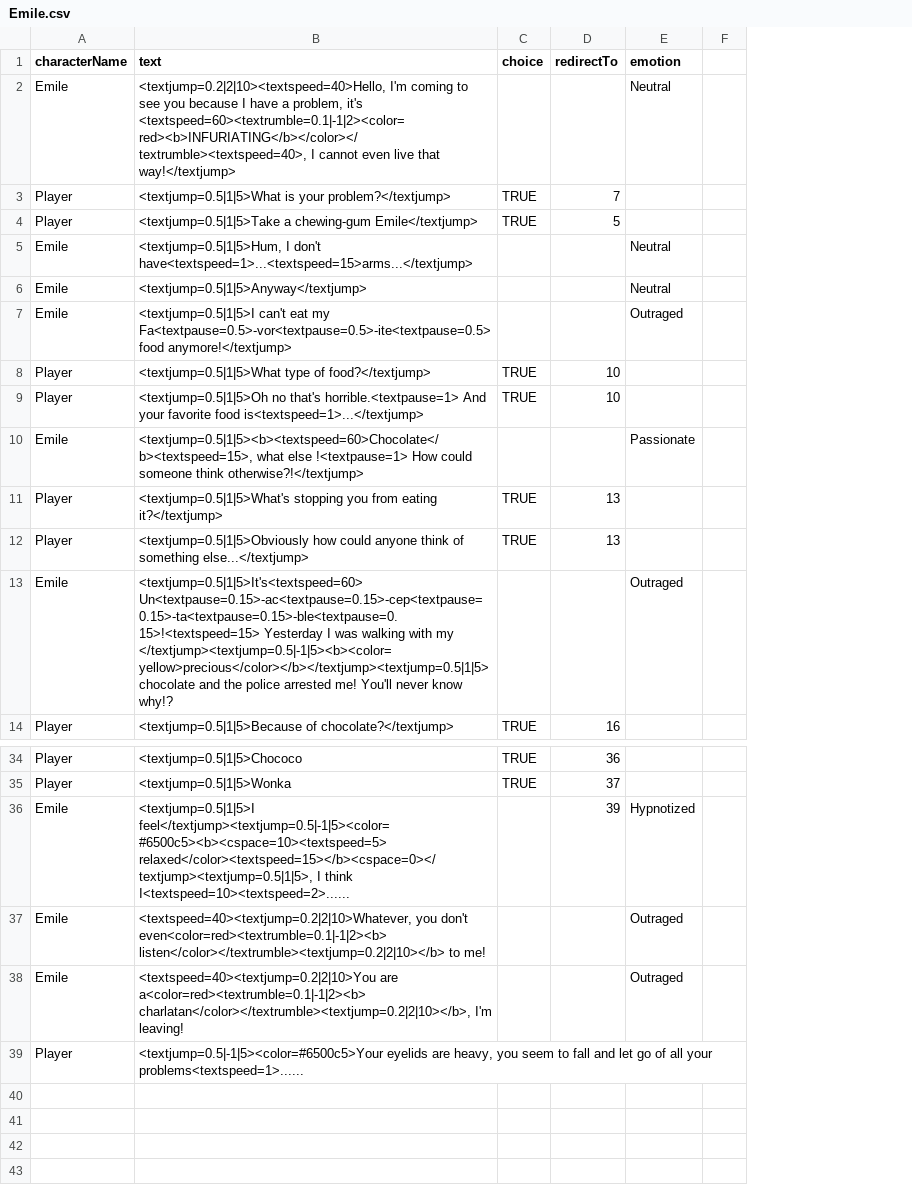
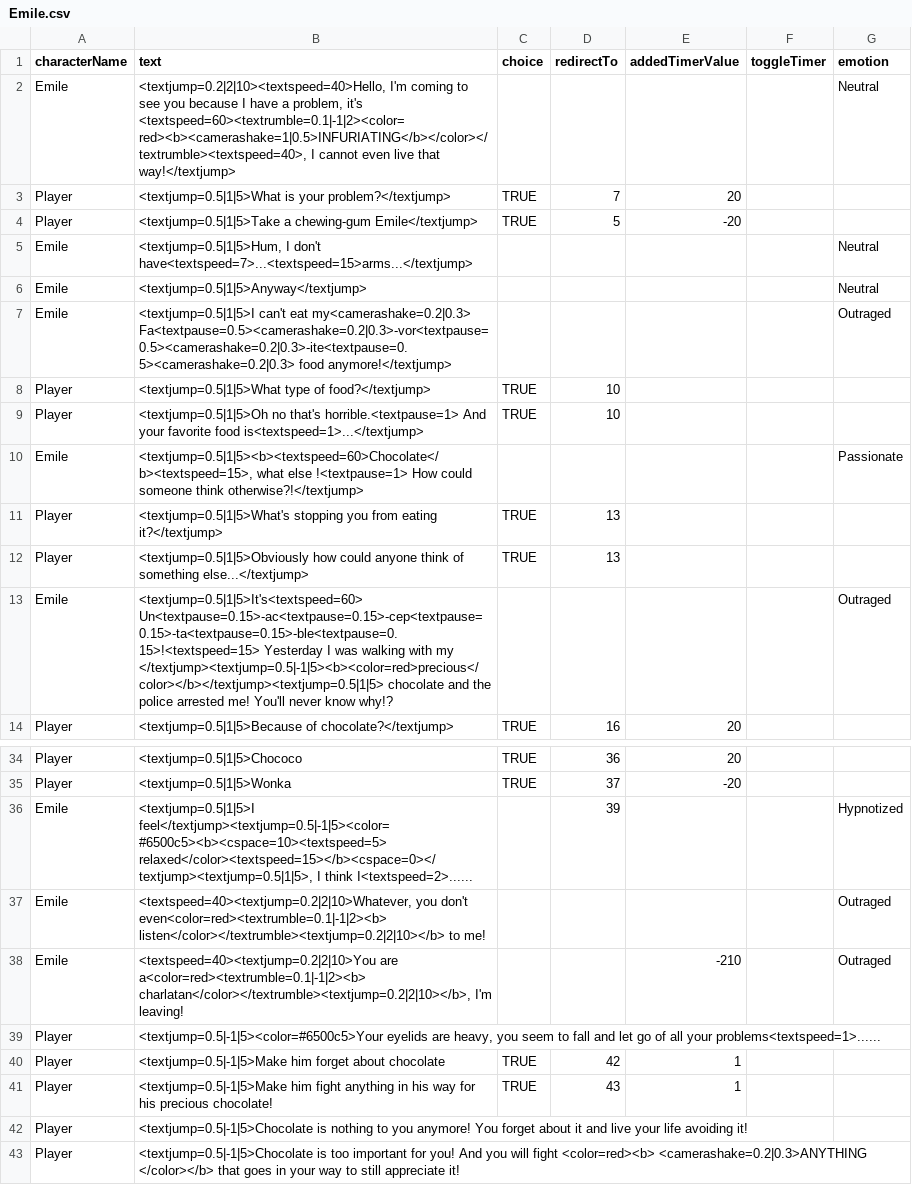
Before and after one commit to Selsanat/Project-ALT_CTRL-Lima, a CSV file: Project-ALT_CTRL-Lima/Assets/Sprites/Characters/Emile/Emile.csv, drawn as a sheet; only a part is shown, gaps mark what is left out; removed rows and columns are numbered as before the commit, all else as after; the diff covers the shown part only; the diff names each change by its address in the sheet, - before the commit and + after, or states it on an @@ line.

```diff
--- a/Project-ALT_CTRL-Lima/Assets/Sprites/Characters/Emile/Emile.csv
+++ b/Project-ALT_CTRL-Lima/Assets/Sprites/Characters/Emile/Emile.csv
+column E (addedTimerValue), rows 3-14: 20 | -20 |  |  |  |  |  |  |  |  |  | 20; rows 34-38: 20 | -20 |  |  | -210
+column F (toggleTimer), empty
-column F, empty
-B2 (text): …problem, it's <textspeed=60><textrumble=0.1|-1|2><color=red><b>INFURIATING</b></color></textrumble><textspeed=40>, I cannot…
+B2 (text): …problem, it's <textspeed=60><textrumble=0.1|-1|2><color=red><b><camerashake=1|0.5>INFURIATING</b></color></textrumble><textspeed=40>, I cannot…
-B5 (text): …I don't have<textspeed=1>...<textspeed=15>arms...</textjump>
+B5 (text): …I don't have<textspeed=7>...<textspeed=15>arms...</textjump>
-B7 (text): …can't eat my Fa<textpause=0.5>-vor<textpause=0.5>-ite<textpause=0.5> food anymore!</textjump>
+B7 (text): …can't eat my<camerashake=0.2|0.3> Fa<textpause=0.5><camerashake=0.2|0.3>-vor<textpause=0.5><camerashake=0.2|0.3>-ite<textpause=0.5><camerashake=0.2|0.3> food anymore!</textjump>
-B13 (text): …with my </textjump><textjump=0.5|-1|5><b><color=yellow>precious</color></b></textjump><textjump=0.5|1|5> chocolate and…
+B13 (text): …with my </textjump><textjump=0.5|-1|5><b><color=red>precious</color></b></textjump><textjump=0.5|1|5> chocolate and…
-B36 (text): …I think I<textspeed=10><textspeed=2>......
+B36 (text): …I think I<textspeed=2>......
+row 40: Player | <textjump=0.5|-1|5>Make him forget about chocolate | TRUE | 42 | 1
+row 41: Player | <textjump=0.5|-1|5>Make him fight anything in his way for his precious chocolate! | TRUE | 43 | 1
+row 42: Player | <textjump=0.5|-1|5>Chocolate is nothing to you anymore! You forget about it and live your life avoiding it!
+row 43: Player | <textjump=0.5|-1|5>Chocolate is too important for you! And you will fight <color=red><b> <camerashake=0.2|0.3>ANYTHING </color></b> that goes in your way to still appreciate it!
```
Also changed, not shown: 5 edited cells elsewhere in this file, Project-ALT_CTRL-Lima/Assets/Sprites/Characters/Blobby/Blobby.csv, Project-ALT_CTRL-Lima/Assets/Sprites/Characters/Calvares/Calvares.csv, 54 other files.
